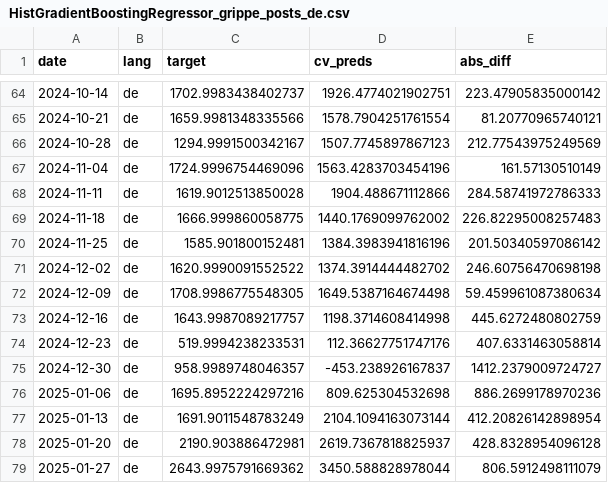
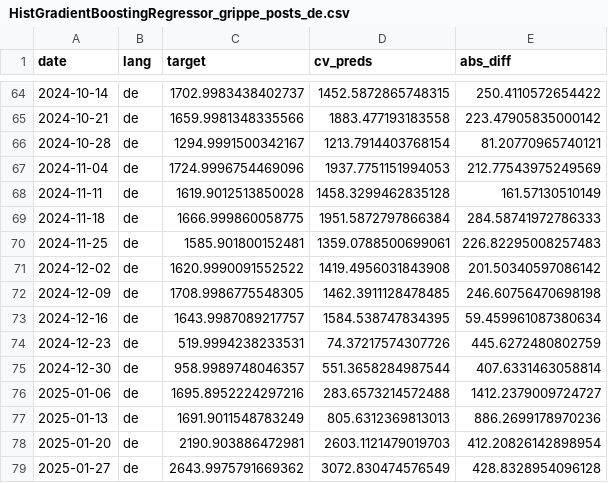
Before and after one commit to kantundpeterpan/bluesky_ddd_influenza, a CSV file: dbt/digepi_bsky/seeds/HistGradientBoostingRegressor_grippe_posts_de.csv, drawn as a sheet; only a part is shown, gaps mark what is left out; the diff covers the shown part only.

```diff
--- a/dbt/digepi_bsky/seeds/HistGradientBoostingRegressor_grippe_posts_de.csv
+++ b/dbt/digepi_bsky/seeds/HistGradientBoostingRegressor_grippe_posts_de.csv
@@ -64,16 +64,16 @@ date,lang,target,cv_preds,abs_diff
-2024-10-14,de,1702.9983438402737,1926.4774021902751,223.47905835000142
-2024-10-21,de,1659.9981348335566,1578.7904251761554,81.20770965740121
-2024-10-28,de,1294.9991500342167,1507.7745897867123,212.77543975249569
-2024-11-04,de,1724.9996754469096,1563.4283703454196,161.57130510149
-2024-11-11,de,1619.9012513850028,1904.488671112866,284.58741972786333
-2024-11-18,de,1666.999860058775,1440.1769099762002,226.82295008257483
-2024-11-25,de,1585.901800152481,1384.3983941816196,201.50340597086142
-2024-12-02,de,1620.9990091552522,1374.3914444482702,246.60756470698198
-2024-12-09,de,1708.9986775548305,1649.5387164674498,59.459961087380634
-2024-12-16,de,1643.9987089217757,1198.3714608414998,445.6272480802759
-2024-12-23,de,519.9994238233531,112.36627751747176,407.6331463058814
-2024-12-30,de,958.9989748046357,-453.238926167837,1412.2379009724727
-2025-01-06,de,1695.8952224297216,809.625304532698,886.2699178970236
-2025-01-13,de,1691.9011548783249,2104.1094163073144,412.20826142898954
-2025-01-20,de,2190.903886472981,2619.7367818825937,428.8328954096128
-2025-01-27,de,2643.9975791669362,3450.588828978044,806.5912498111079
+2024-10-14,de,1702.9983438402737,1452.5872865748315,250.4110572654422
+2024-10-21,de,1659.9981348335566,1883.477193183558,223.47905835000142
+2024-10-28,de,1294.9991500342167,1213.7914403768154,81.20770965740121
+2024-11-04,de,1724.9996754469096,1937.7751151994053,212.77543975249569
+2024-11-11,de,1619.9012513850028,1458.3299462835128,161.57130510149
+2024-11-18,de,1666.999860058775,1951.5872797866384,284.58741972786333
+2024-11-25,de,1585.901800152481,1359.0788500699061,226.82295008257483
+2024-12-02,de,1620.9990091552522,1419.4956031843908,201.50340597086142
+2024-12-09,de,1708.9986775548305,1462.3911128478485,246.60756470698198
+2024-12-16,de,1643.9987089217757,1584.538747834395,59.459961087380634
+2024-12-23,de,519.9994238233531,74.37217574307726,445.6272480802759
+2024-12-30,de,958.9989748046357,551.3658284987544,407.6331463058814
+2025-01-06,de,1695.8952224297216,283.6573214572488,1412.2379009724727
+2025-01-13,de,1691.9011548783249,805.6312369813013,886.2699178970236
+2025-01-20,de,2190.903886472981,2603.1121479019703,412.20826142898954
+2025-01-27,de,2643.9975791669362,3072.830474576549,428.8328954096128
```
Also changed, not shown: 1 added row and 51 edited cells elsewhere in this file, dbt/digepi_bsky/seeds/HistGradientBoostingRegressor_grippe_posts_fr.csv, dbt/digepi_bsky/seeds/HistGradientBoostingRegressor_grippe_posts_fr_featureimp.csv, 11 other files.
